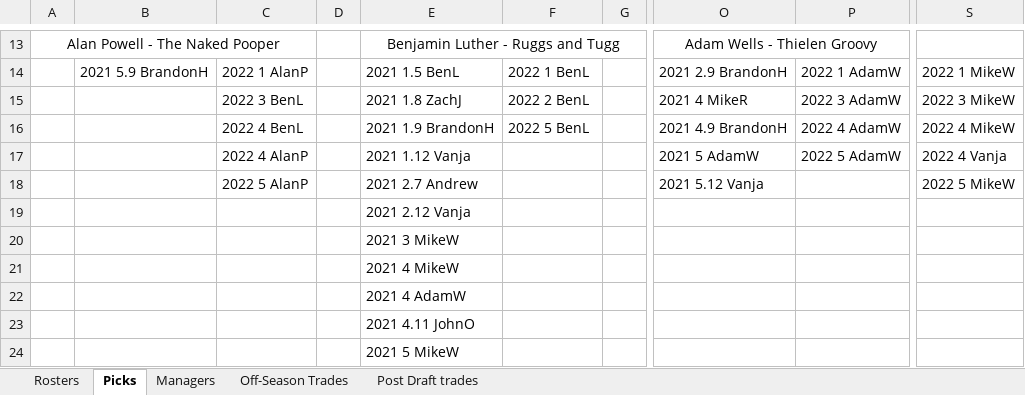
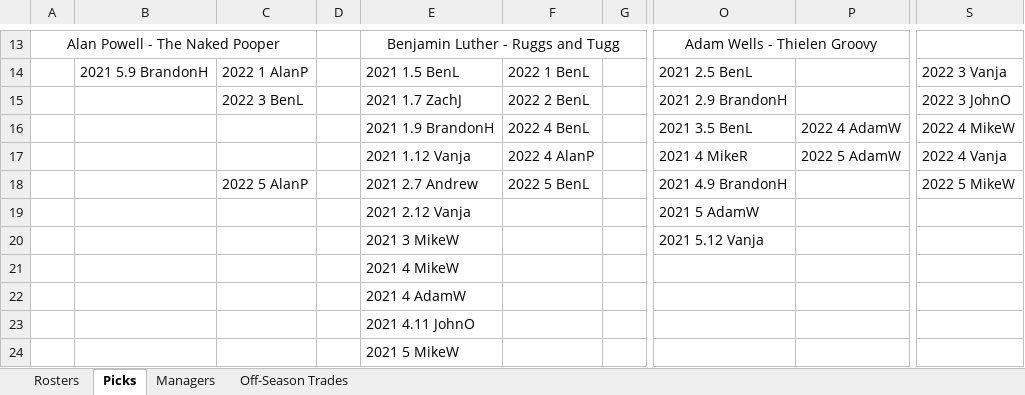
Before and after one commit to johnolson8734/Dynasty, an Excel workbook: OffSeason.xlsx, sheet Picks, drawn as a sheet; only a part is shown, gaps mark what is left out; values as stored, in another font and other column widths than the file's, no borders; the diff covers the shown part only; the diff names each change by its address in the sheet, - before the commit and + after, or states it on an @@ line.

Commit message:
updated trades

```diff
--- a/OffSeason.xlsx (sheet Picks)
+++ b/OffSeason.xlsx (sheet Picks)
-sheet tab: Post Draft trades
-O14: 2021 2.9 BrandonH
+O14: 2021 2.5 BenL
-P14: 2022 1 AdamW
+P14: (empty)
-S14: 2022 1 MikeW
+S14: 2022 3 Vanja
-E15: 2021 1.8 ZachJ
+E15: 2021 1.7 ZachJ
-O15: 2021 4 MikeR
+O15: 2021 2.9 BrandonH
-P15: 2022 3 AdamW
+P15: (empty)
-S15: 2022 3 MikeW
+S15: 2022 3 JohnO
-C16: 2022 4 BenL
+C16: (empty)
-F16: 2022 5 BenL
+F16: 2022 4 BenL
-O16: 2021 4.9 BrandonH
+O16: 2021 3.5 BenL
-C17: 2022 4 AlanP
+C17: (empty)
-F17: (empty)
+F17: 2022 4 AlanP
-O17: 2021 5 AdamW
+O17: 2021 4 MikeR
-F18: (empty)
+F18: 2022 5 BenL
-O18: 2021 5.12 Vanja
+O18: 2021 4.9 BrandonH
-O19: (empty)
+O19: 2021 5 AdamW
-O20: (empty)
+O20: 2021 5.12 Vanja
```
Also changed, not shown: 2 added rows, 2 removed rows, 1 moved row and 31 edited cells elsewhere in this sheet, sheet Rosters, sheet Off-Season Trades.
